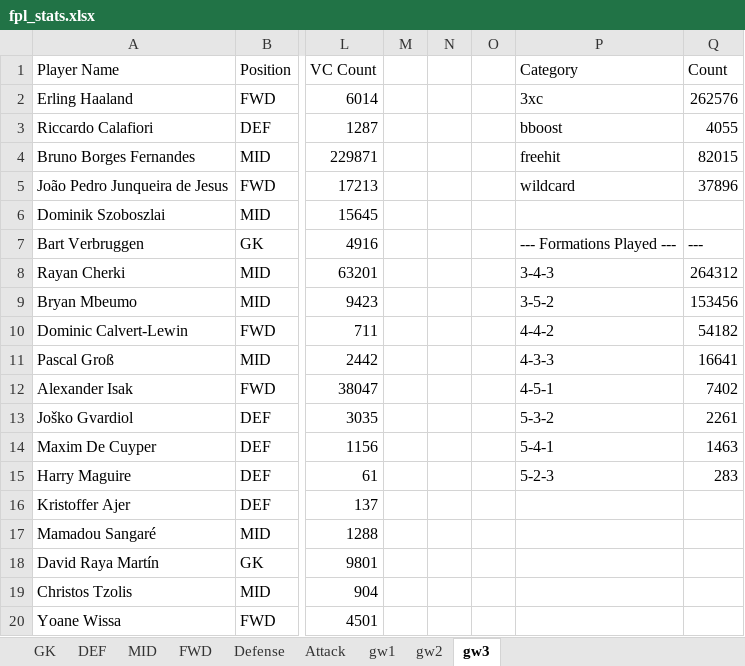
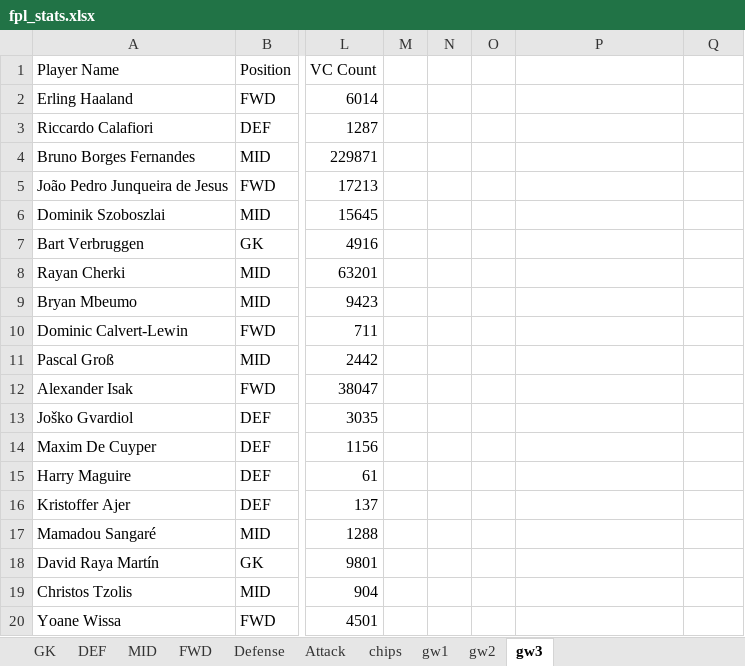
Before and after one commit to nidmat/fpl, an Excel workbook: fpl_stats.xlsx, sheet gw3, drawn as a sheet; only a part is shown, gaps mark what is left out; values as stored, in another font and other column widths than the file's, no borders; charts and pictures not drawn; the diff names each change by its address in the sheet, - before the commit and + after, or states it on an @@ line.

```diff
--- a/fpl_stats.xlsx (sheet gw3)
+++ b/fpl_stats.xlsx (sheet gw3)
+sheet tab: chips
-P1: Category
+P1: (empty)
-Q1: Count
+Q1: (empty)
-P2: 3xc
+P2: (empty)
-Q2: 262576
+Q2: (empty)
-P3: bboost
+P3: (empty)
-Q3: 4055
+Q3: (empty)
-P4: freehit
+P4: (empty)
-Q4: 82015
+Q4: (empty)
-P5: wildcard
+P5: (empty)
-Q5: 37896
+Q5: (empty)
-P7: --- Formations Played ---
+P7: (empty)
-Q7: ---
+Q7: (empty)
-P8: 3-4-3
+P8: (empty)
-Q8: 264312
+Q8: (empty)
-P9: 3-5-2
+P9: (empty)
-Q9: 153456
+Q9: (empty)
-P10: 4-4-2
+P10: (empty)
-Q10: 54182
+Q10: (empty)
-P11: 4-3-3
+P11: (empty)
-Q11: 16641
+Q11: (empty)
-P12: 4-5-1
+P12: (empty)
-Q12: 7402
+Q12: (empty)
-P13: 5-3-2
+P13: (empty)
-Q13: 2261
+Q13: (empty)
-P14: 5-4-1
+P14: (empty)
-Q14: 1463
+Q14: (empty)
-P15: 5-2-3
+P15: (empty)
-Q15: 283
+Q15: (empty)
```
Also changed, not shown: sheet gw2, sheet gw1, sheet FWD, sheet Attack, sheet Defense, sheet MID, 2 more sheets, charts or pictures.
